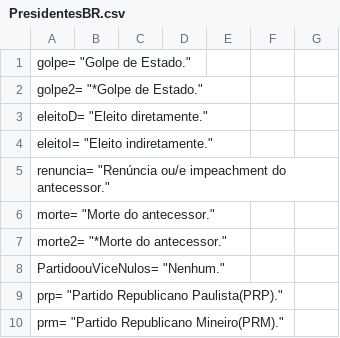
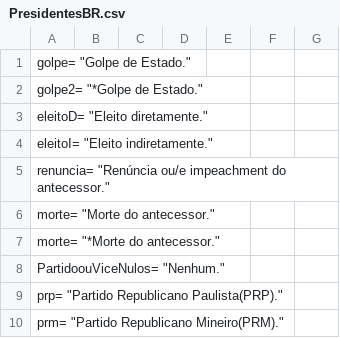
Before and after one commit to lividullius/presidentes, a CSV file: PresidentesBR.csv, drawn as a sheet; only a part is shown.

Commit message:
Arquivo de dados

```diff
--- a/PresidentesBR.csv
+++ b/PresidentesBR.csv
@@ -6,3 +6,3 @@ renuncia= "Renúncia ou/e impeachment do antecessor."
 morte= "Morte do antecessor."
-morte2= "*Morte do antecessor."
+morte= "*Morte do antecessor."
 PartidoouViceNulos= "Nenhum."
```
